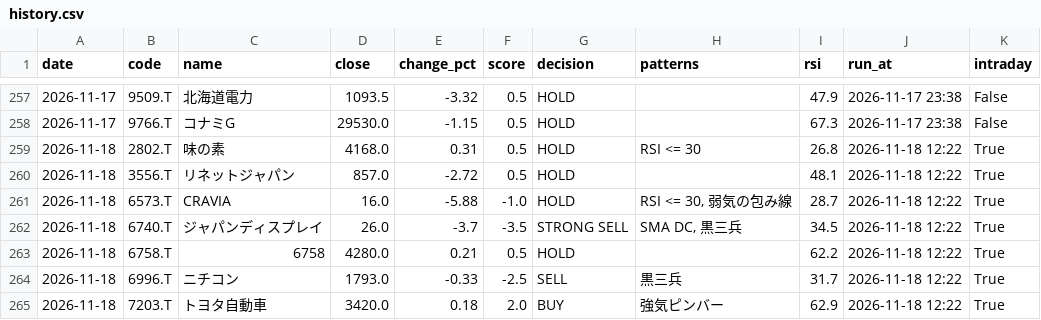
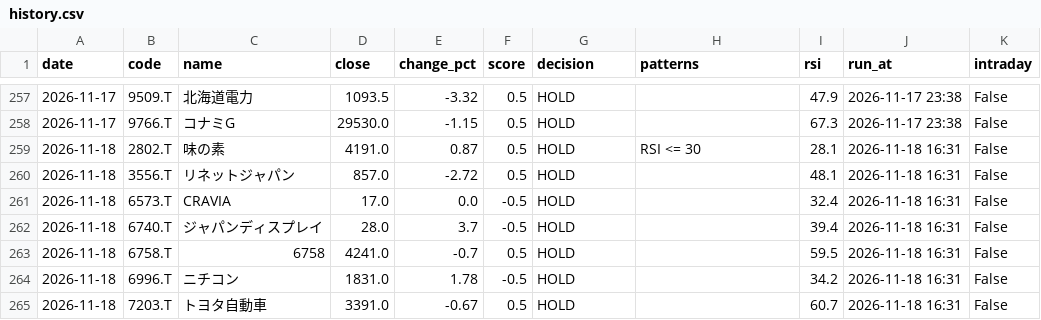
Before and after one commit to stock-bot-user64/stock-signal-ct64, a CSV file: data/history.csv, drawn as a sheet; only a part is shown, gaps mark what is left out; the diff covers the shown part only.

```diff
--- a/data/history.csv
+++ b/data/history.csv
@@ -258,8 +258,8 @@
 2026-11-17,9766.T,コナミG,29530.0,-1.15,0.5,HOLD,,67.3,2026-11-17 23:38,False
-2026-11-18,2802.T,味の素,4168.0,0.31,0.5,HOLD,RSI <= 30,26.8,2026-11-18 12:22,True
-2026-11-18,3556.T,リネットジャパン,857.0,-2.72,0.5,HOLD,,48.1,2026-11-18 12:22,True
-2026-11-18,6573.T,CRAVIA,16.0,-5.88,-1.0,HOLD,"RSI <= 30, 弱気の包み線",28.7,2026-11-18 12:22,True
-2026-11-18,6740.T,ジャパンディスプレイ,26.0,-3.7,-3.5,STRONG SELL,"SMA DC, 黒三兵",34.5,2026-11-18 12:22,True
-2026-11-18,6758.T,6758,4280.0,0.21,0.5,HOLD,,62.2,2026-11-18 12:22,True
-2026-11-18,6996.T,ニチコン,1793.0,-0.33,-2.5,SELL,黒三兵,31.7,2026-11-18 12:22,True
-2026-11-18,7203.T,トヨタ自動車,3420.0,0.18,2.0,BUY,強気ピンバー,62.9,2026-11-18 12:22,True
+2026-11-18,2802.T,味の素,4191.0,0.87,0.5,HOLD,RSI <= 30,28.1,2026-11-18 16:31,False
+2026-11-18,3556.T,リネットジャパン,857.0,-2.72,0.5,HOLD,,48.1,2026-11-18 16:31,False
+2026-11-18,6573.T,CRAVIA,17.0,0.0,-0.5,HOLD,,32.4,2026-11-18 16:31,False
+2026-11-18,6740.T,ジャパンディスプレイ,28.0,3.7,-0.5,HOLD,,39.4,2026-11-18 16:31,False
+2026-11-18,6758.T,6758,4241.0,-0.7,0.5,HOLD,,59.5,2026-11-18 16:31,False
+2026-11-18,6996.T,ニチコン,1831.0,1.78,-0.5,HOLD,,34.2,2026-11-18 16:31,False
+2026-11-18,7203.T,トヨタ自動車,3391.0,-0.67,0.5,HOLD,,60.7,2026-11-18 16:31,False
```
Also changed, not shown: 30 edited cells elsewhere in this file, 2 other files.
